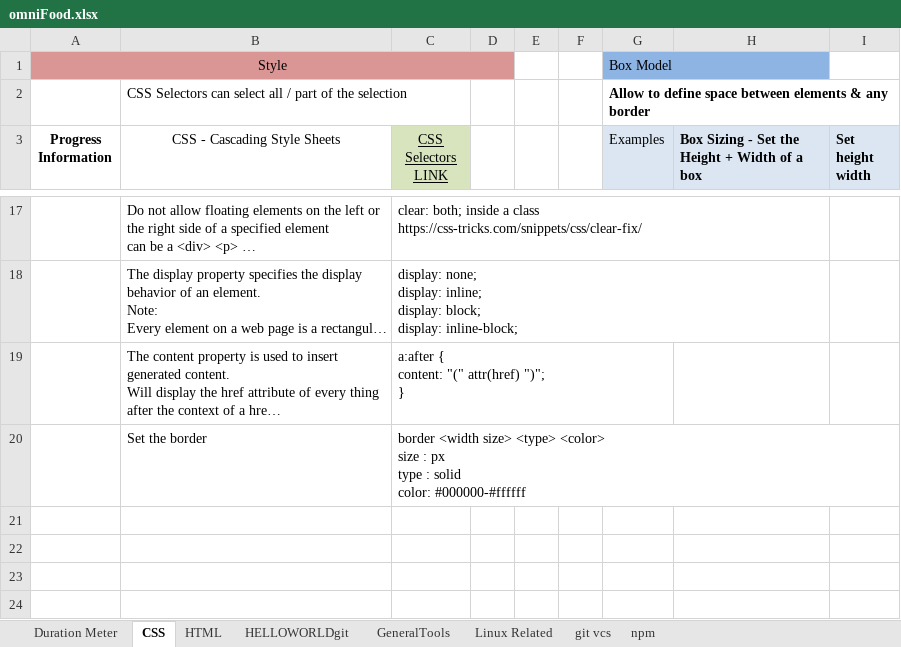
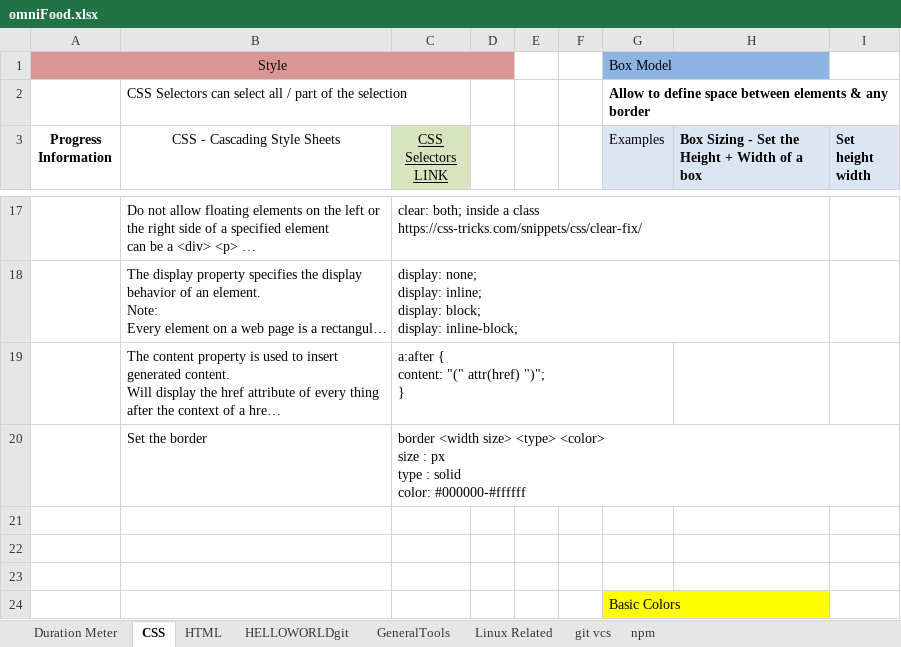
Before and after one commit to EpicApex/Projects, an Excel workbook: Omnifood/Documantation/omniFood.xlsx, sheet CSS, drawn as a sheet; only a part is shown, gaps mark what is left out; long unchanged cells end in …; values as stored, in another font and other column widths than the file's, no borders; charts and pictures not drawn; the diff names each change by its address in the sheet, - before the commit and + after, or states it on an @@ line.

```diff
--- a/Omnifood/Documantation/omniFood.xlsx (sheet CSS)
+++ b/Omnifood/Documantation/omniFood.xlsx (sheet CSS)
+row 21: (empty)
+row 22: (empty)
+row 23: (empty)
+row 24:  |  |  |  |  |  | Basic Colors
```
Also changed, not shown: charts or pictures, 27 other files.
